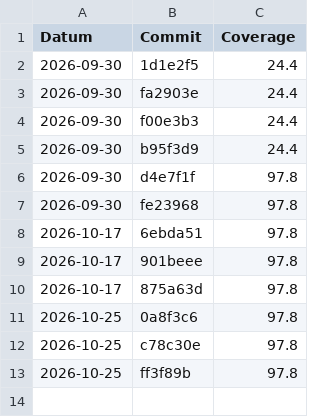
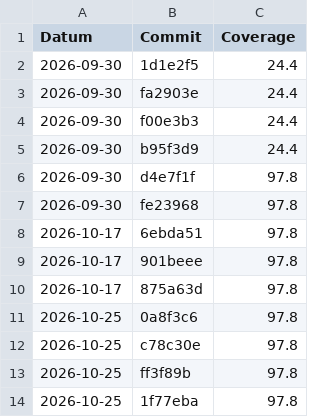
Before and after one commit to nicoweiss67/450-tictactest-mvk, a CSV file: history.csv, drawn as a sheet; the diff names each change by its address in the sheet, - before the commit and + after, or states it on an @@ line.

```diff
--- a/history.csv
+++ b/history.csv
+row 14: 2026-10-25 | 1f77eba | 97.8
```
Also changed, not shown: 1 other file.
